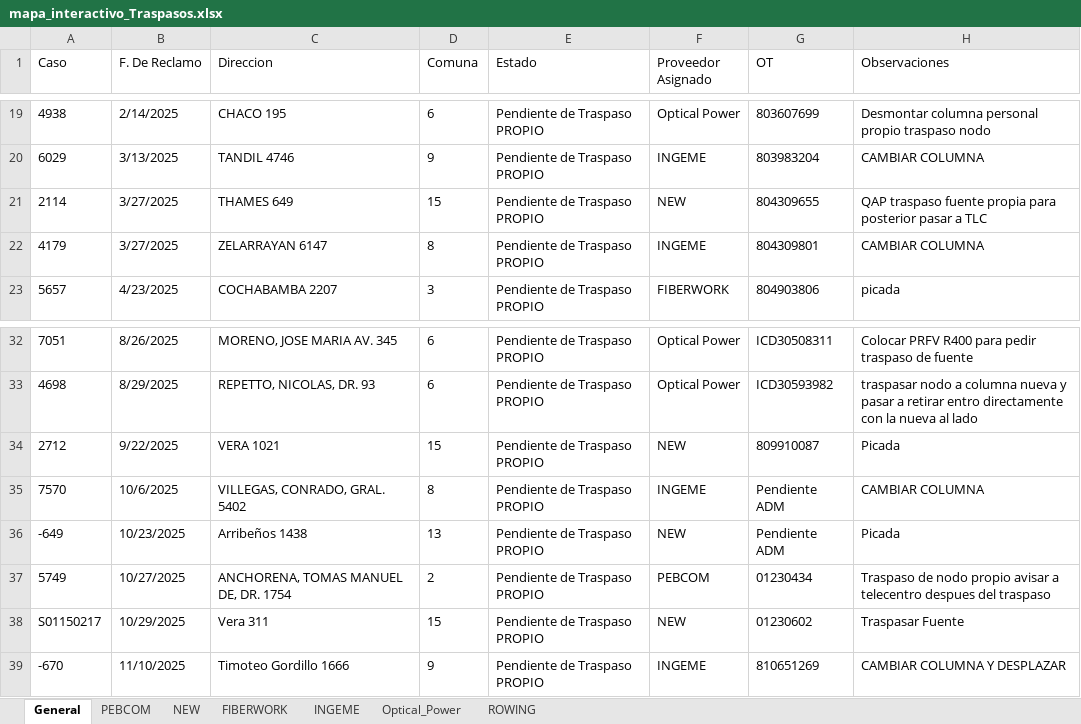
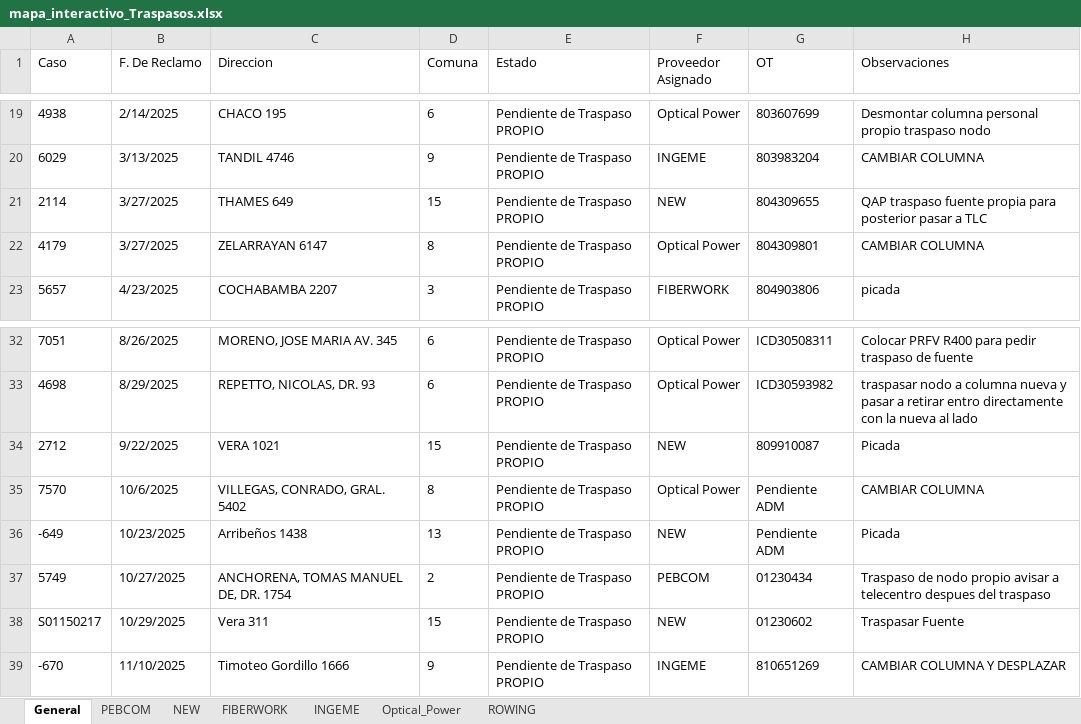
Before and after one commit to gestiondereclamosteco/traspasos, an Excel workbook: mapa_interactivo_Traspasos.xlsx, sheet General, drawn as a sheet; only a part is shown, gaps mark what is left out; values as stored, in another font and other column widths than the file's, no borders; the diff names each change by its address in the sheet, - before the commit and + after, or states it on an @@ line.

```diff
--- a/mapa_interactivo_Traspasos.xlsx (sheet General)
+++ b/mapa_interactivo_Traspasos.xlsx (sheet General)
-F22 (Proveedor Asignado): INGEME
+F22 (Proveedor Asignado): Optical Power
-F35 (Proveedor Asignado): INGEME
+F35 (Proveedor Asignado): Optical Power
```
Also changed, not shown: sheet INGEME, sheet Optical_Power, 1 other file.
